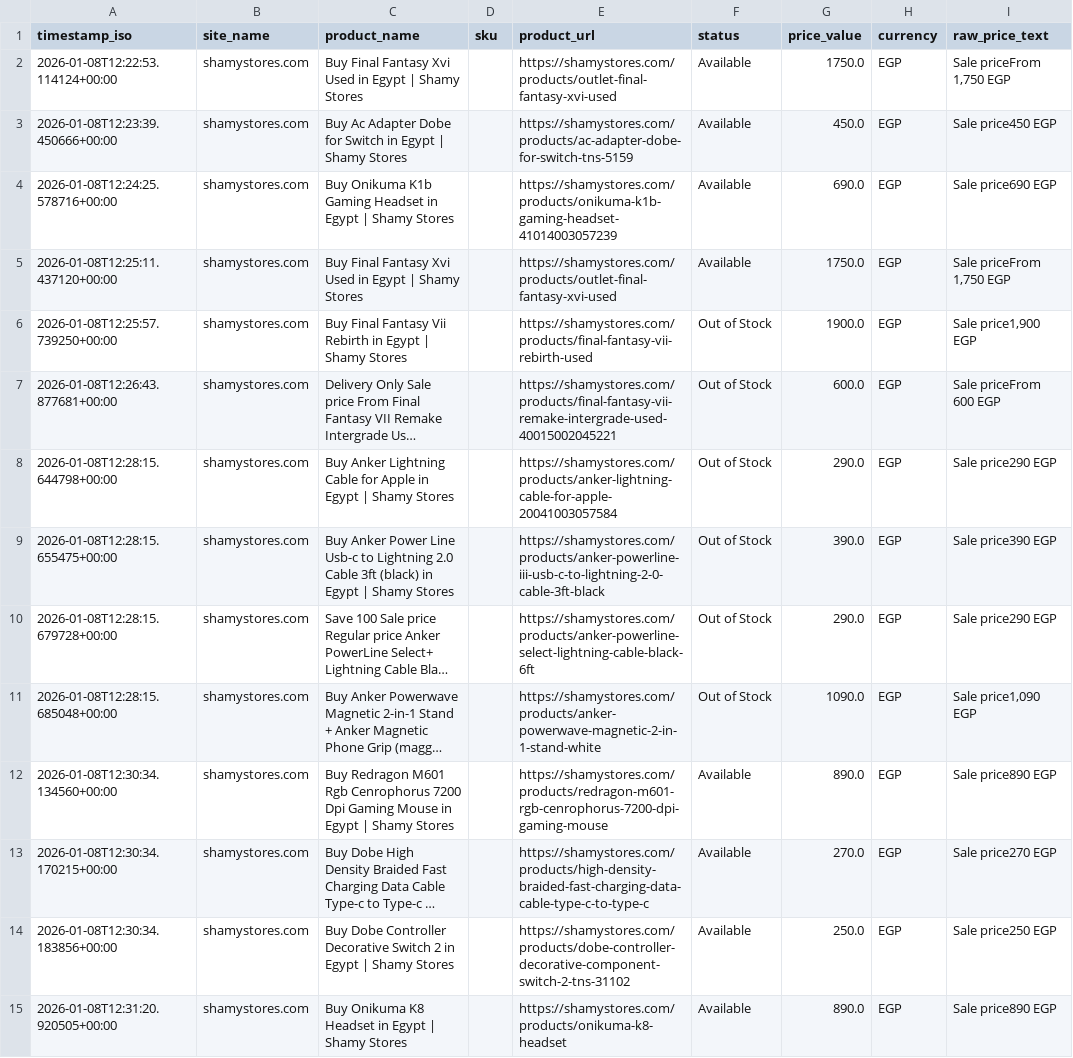
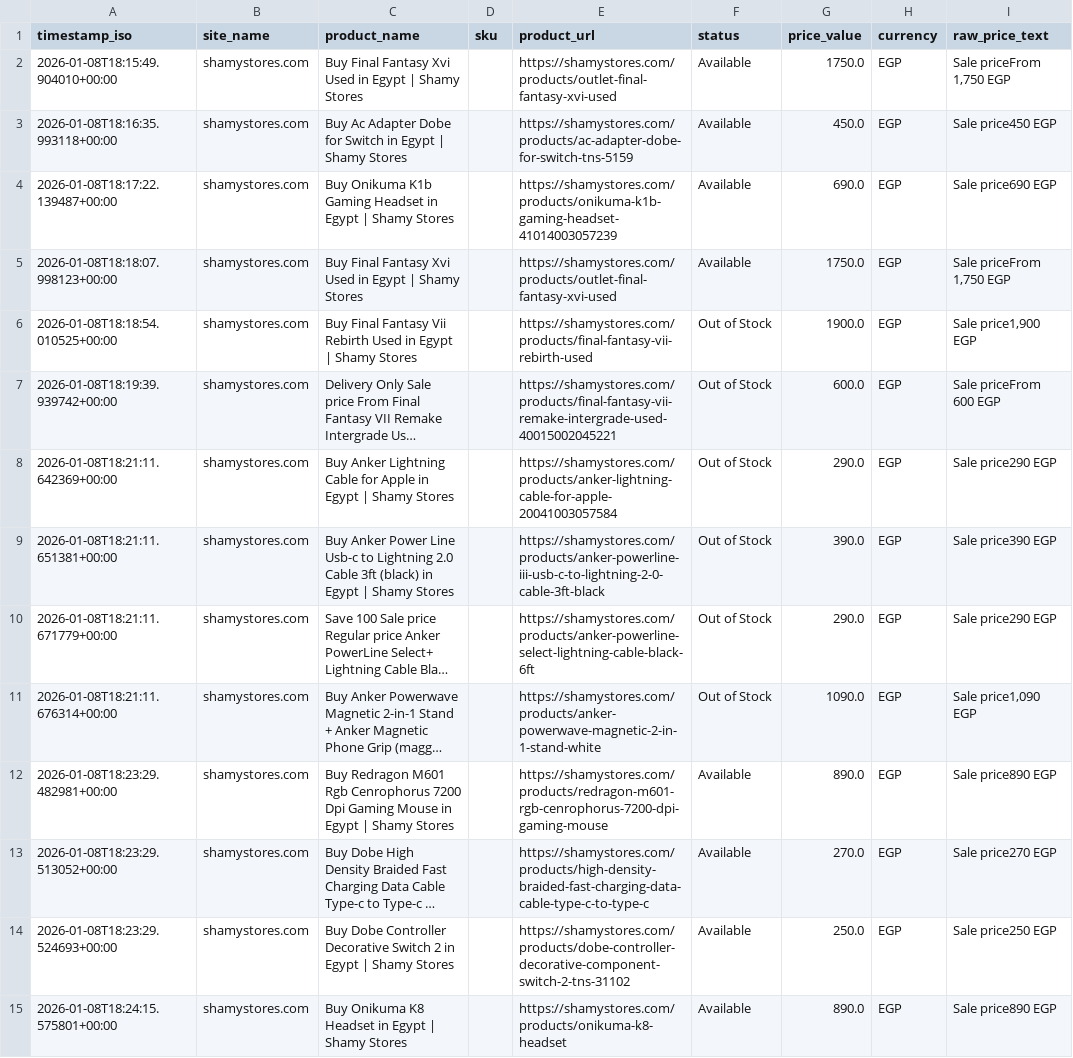
Before and after one commit to Mohanad1206/scraper-final, a CSV file: data/snapshot.csv, drawn as a sheet; only a part is shown; long unchanged cells end in …; the diff covers the shown part only; the diff names each change by its address in the sheet, - before the commit and + after, or states it on an @@ line.

```diff
--- a/data/snapshot.csv
+++ b/data/snapshot.csv
-A2 (timestamp_iso): 2026-01-08T12:22:53.114124+00:00
+A2 (timestamp_iso): 2026-01-08T18:15:49.904010+00:00
-A3 (timestamp_iso): 2026-01-08T12:23:39.450666+00:00
+A3 (timestamp_iso): 2026-01-08T18:16:35.993118+00:00
-A4 (timestamp_iso): 2026-01-08T12:24:25.578716+00:00
+A4 (timestamp_iso): 2026-01-08T18:17:22.139487+00:00
-A5 (timestamp_iso): 2026-01-08T12:25:11.437120+00:00
+A5 (timestamp_iso): 2026-01-08T18:18:07.998123+00:00
-A6 (timestamp_iso): 2026-01-08T12:25:57.739250+00:00
+A6 (timestamp_iso): 2026-01-08T18:18:54.010525+00:00
-C6 (product_name): …Vii Rebirth in Egypt…
+C6 (product_name): …Vii Rebirth Used in Egypt…
-A7 (timestamp_iso): 2026-01-08T12:26:43.877681+00:00
+A7 (timestamp_iso): 2026-01-08T18:19:39.939742+00:00
-A8 (timestamp_iso): 2026-01-08T12:28:15.644798+00:00
+A8 (timestamp_iso): 2026-01-08T18:21:11.642369+00:00
-A9 (timestamp_iso): 2026-01-08T12:28:15.655475+00:00
+A9 (timestamp_iso): 2026-01-08T18:21:11.651381+00:00
-A10 (timestamp_iso): 2026-01-08T12:28:15.679728+00:00
+A10 (timestamp_iso): 2026-01-08T18:21:11.671779+00:00
-A11 (timestamp_iso): 2026-01-08T12:28:15.685048+00:00
+A11 (timestamp_iso): 2026-01-08T18:21:11.676314+00:00
-A12 (timestamp_iso): 2026-01-08T12:30:34.134560+00:00
+A12 (timestamp_iso): 2026-01-08T18:23:29.482981+00:00
-A13 (timestamp_iso): 2026-01-08T12:30:34.170215+00:00
+A13 (timestamp_iso): 2026-01-08T18:23:29.513052+00:00
-A14 (timestamp_iso): 2026-01-08T12:30:34.183856+00:00
+A14 (timestamp_iso): 2026-01-08T18:23:29.524693+00:00
-A15 (timestamp_iso): 2026-01-08T12:31:20.920505+00:00
+A15 (timestamp_iso): 2026-01-08T18:24:15.575801+00:00
```
Also changed, not shown: 1 removed row and 27 edited cells elsewhere in this file, 1 other file.
